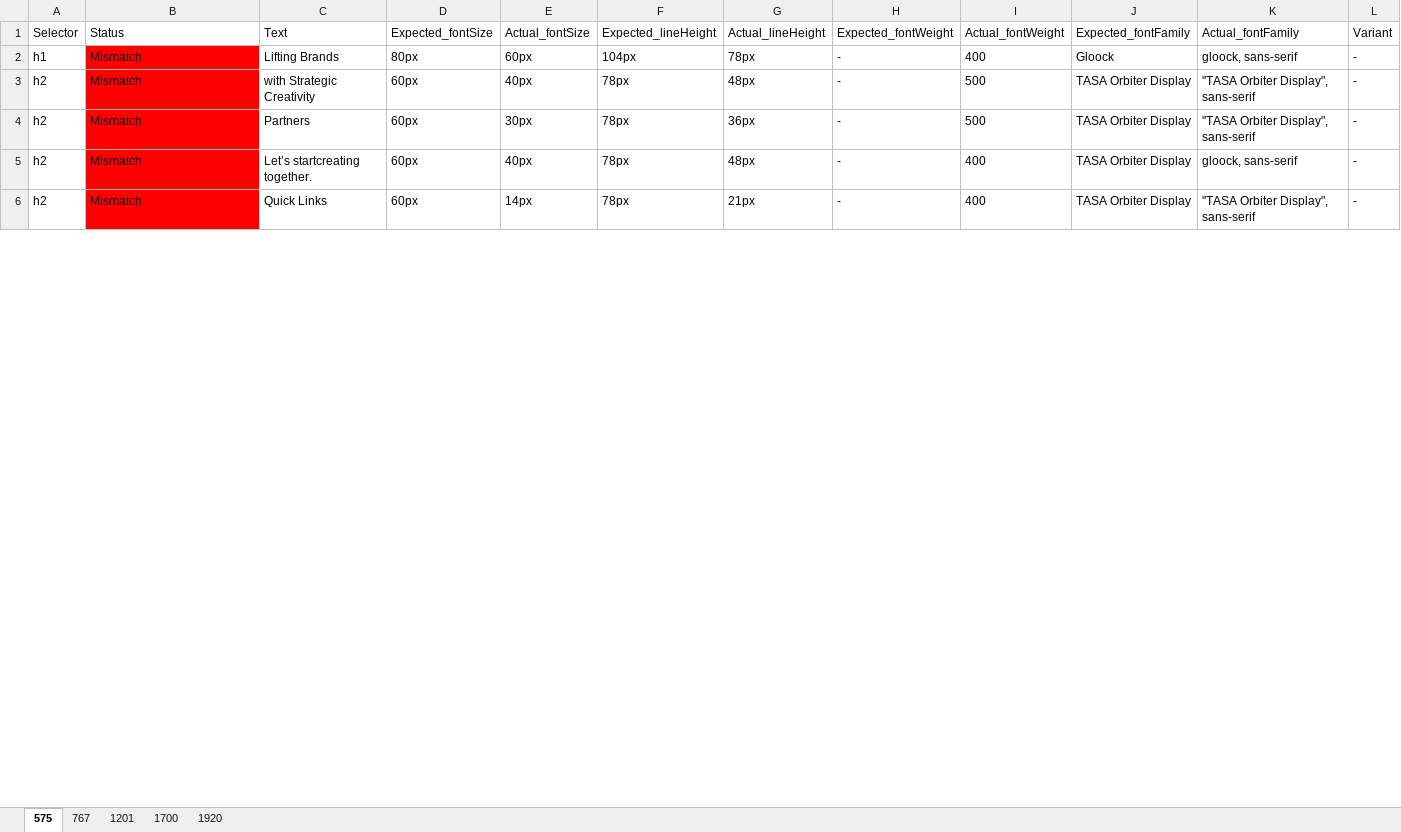
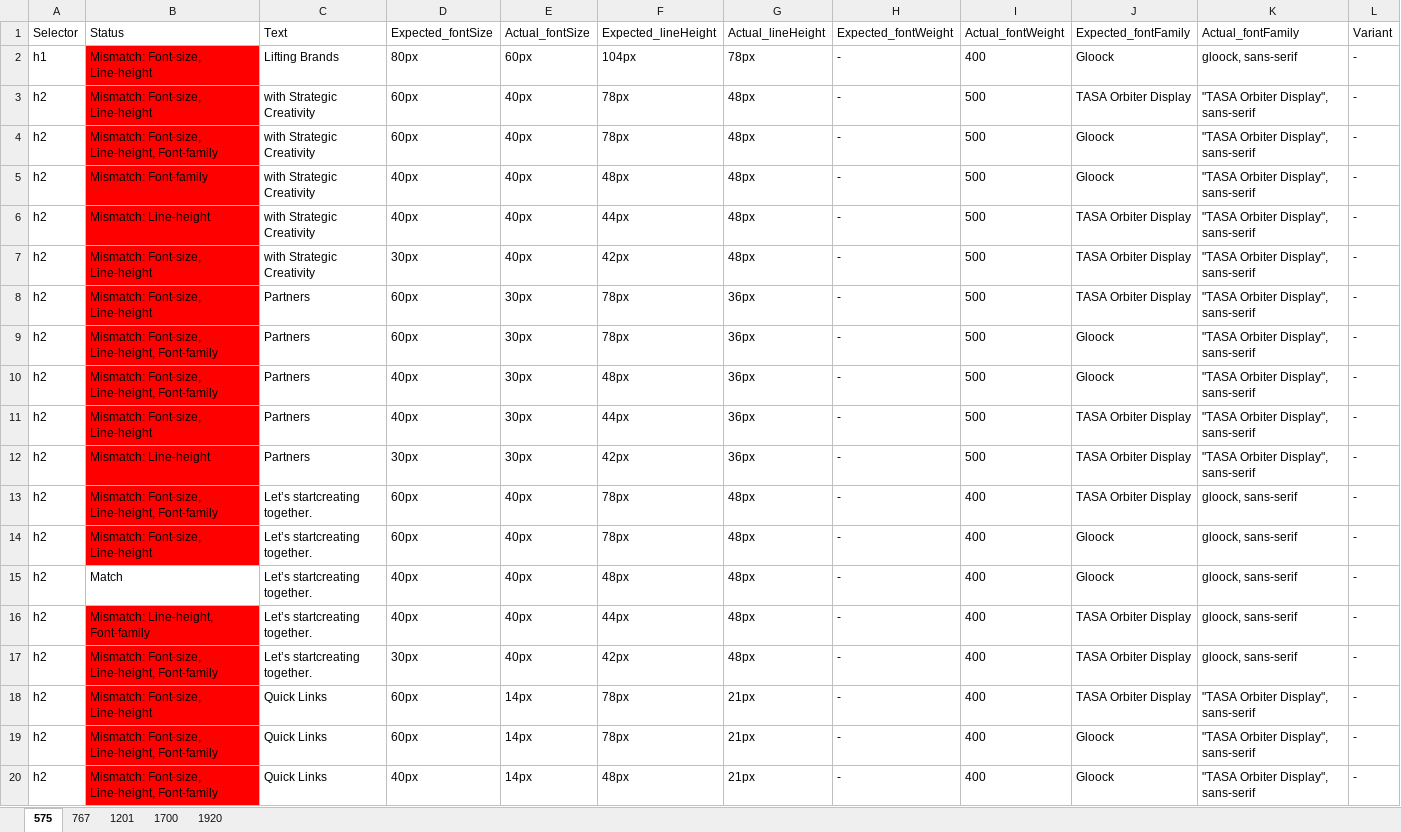
Before and after one commit to rajk270898/compare-font-size, an Excel workbook: cypress/results/Portfolio-font-styles.xlsx, sheet 575, drawn as a sheet; only a part is shown; values as stored, in another font and other column widths than the file's, no borders; addresses are those after the commit; the diff covers the shown part only; the diff names each change by its address in the sheet, - before the commit and + after, or states it on an @@ line.

```diff
--- a/cypress/results/Portfolio-font-styles.xlsx (sheet 575)
+++ b/cypress/results/Portfolio-font-styles.xlsx (sheet 575)
-B2:B3 (Status): Mismatch
+B2:B3 (Status): Mismatch: Font-size, Line-height
+row 4: h2 | Mismatch: Font-size, Line-height, Font-family | with Strategic Creativity | 60px | 40px | 78px | 48px | - | 500 | Gloock | "TASA Orbiter Display", sans-serif | -
+row 5: h2 | Mismatch: Font-family | with Strategic Creativity | 40px | 40px | 48px | 48px | - | 500 | Gloock | "TASA Orbiter Display", sans-serif | -
+row 6: h2 | Mismatch: Line-height | with Strategic Creativity | 40px | 40px | 44px | 48px | - | 500 | TASA Orbiter Display | "TASA Orbiter Display", sans-serif | -
+row 7: h2 | Mismatch: Font-size, Line-height | with Strategic Creativity | 30px | 40px | 42px | 48px | - | 500 | TASA Orbiter Display | "TASA Orbiter Display", sans-serif | -
-B8 (Status): Mismatch
+B8 (Status): Mismatch: Font-size, Line-height
+row 9: h2 | Mismatch: Font-size, Line-height, Font-family | Partners | 60px | 30px | 78px | 36px | - | 500 | Gloock | "TASA Orbiter Display", sans-serif | -
+row 10: h2 | Mismatch: Font-size, Line-height, Font-family | Partners | 40px | 30px | 48px | 36px | - | 500 | Gloock | "TASA Orbiter Display", sans-serif | -
+row 11: h2 | Mismatch: Font-size, Line-height | Partners | 40px | 30px | 44px | 36px | - | 500 | TASA Orbiter Display | "TASA Orbiter Display", sans-serif | -
+row 12: h2 | Mismatch: Line-height | Partners | 30px | 30px | 42px | 36px | - | 500 | TASA Orbiter Display | "TASA Orbiter Display", sans-serif | -
-B13 (Status): Mismatch
+B13 (Status): Mismatch: Font-size, Line-height, Font-family
+row 14: h2 | Mismatch: Font-size, Line-height | Let’s startcreating together. | 60px | 40px | 78px | 48px | - | 400 | Gloock | gloock, sans-serif | -
+row 15: h2 | Match | Let’s startcreating together. | 40px | 40px | 48px | 48px | - | 400 | Gloock | gloock, sans-serif | -
+row 16: h2 | Mismatch: Line-height, Font-family | Let’s startcreating together. | 40px | 40px | 44px | 48px | - | 400 | TASA Orbiter Display | gloock, sans-serif | -
+row 17: h2 | Mismatch: Font-size, Line-height, Font-family | Let’s startcreating together. | 30px | 40px | 42px | 48px | - | 400 | TASA Orbiter Display | gloock, sans-serif | -
-B18 (Status): Mismatch
+B18 (Status): Mismatch: Font-size, Line-height
+row 19: h2 | Mismatch: Font-size, Line-height, Font-family | Quick Links | 60px | 14px | 78px | 21px | - | 400 | Gloock | "TASA Orbiter Display", sans-serif | -
+row 20: h2 | Mismatch: Font-size, Line-height, Font-family | Quick Links | 40px | 14px | 48px | 21px | - | 400 | Gloock | "TASA Orbiter Display", sans-serif | -
```
Also changed, not shown: 18 added rows and 5 edited cells elsewhere in this sheet, sheet 1700, sheet 1201, sheet 1920, sheet 767, cypress/results/Capabilities-font-styles.xlsx, cypress/results/Resource-Hub-font-styles.xlsx, 3 other files.
